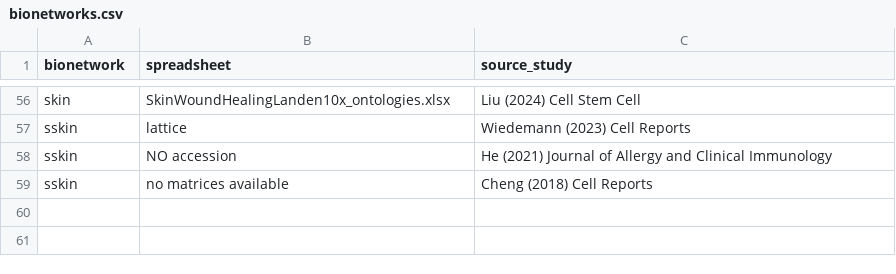
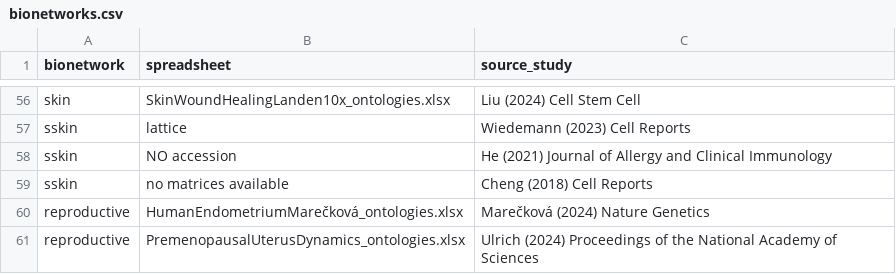
Before and after one commit to ebi-ait/hca-dcp-to-tier1, a CSV file: data/bionetworks.csv, drawn as a sheet; only a part is shown, gaps mark what is left out.

Commit message:
Added reprod projects

```diff
--- a/data/bionetworks.csv
+++ b/data/bionetworks.csv
@@ -59 +59,3 @@ sskin,NO accession,He (2021) Journal of Allergy and Clinical Immunology
 sskin,no matrices available,Cheng (2018) Cell Reports
+reproductive,HumanEndometriumMarečková_ontologies.xlsx,Marečková (2024) Nature Genetics
+reproductive,PremenopausalUterusDynamics_ontologies.xlsx,Ulrich (2024) Proceedings of the National Academy of Sciences
```
